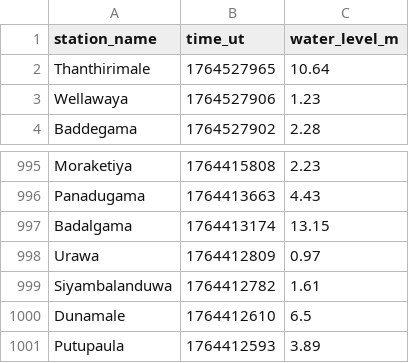
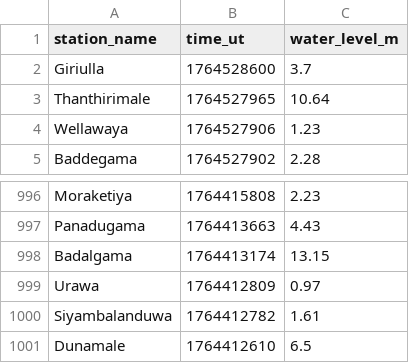
Before and after one commit to rusirunethmina/lk_irrigation, a TSV file: data/latest-1000.tsv, drawn as a sheet; only a part is shown, gaps mark what is left out; removed rows and columns are numbered as before the commit, all else as after; the diff names each change by its address in the sheet, - before the commit and + after, or states it on an @@ line.

```diff
--- a/data/latest-1000.tsv
+++ b/data/latest-1000.tsv
+row 2: Giriulla | 1764528600 | 3.7
-row 1001: Putupaula | 1764412593 | 3.89
```
Also changed, not shown: data/all.tsv, data/latest-100.tsv, 7 other files.
